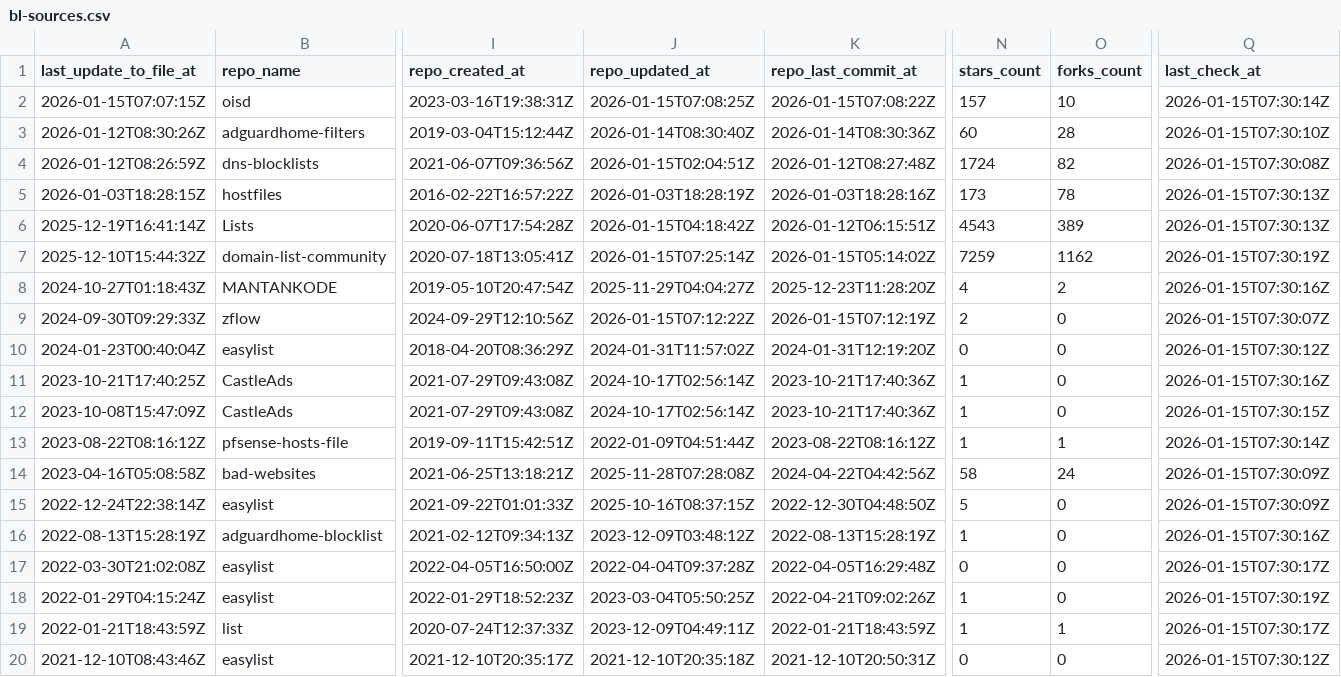
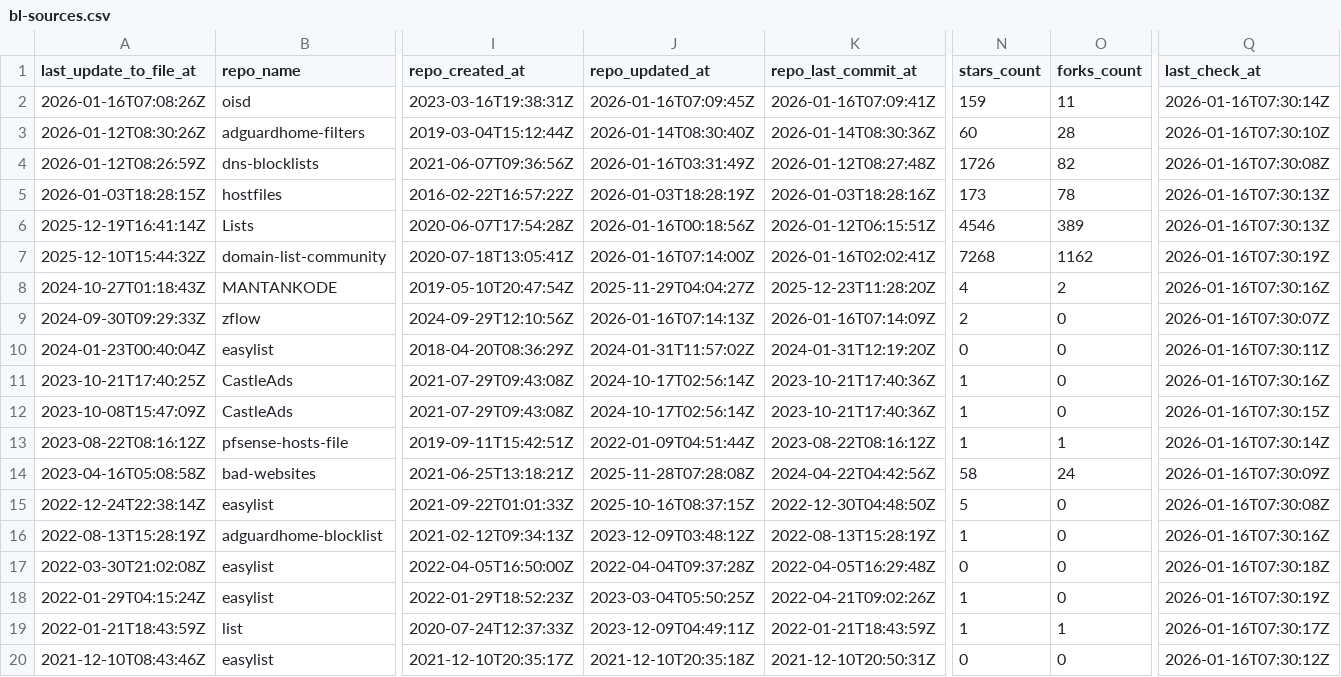
Before and after one commit to omkar861856/porn-domains, a CSV file: blacklist/bl-sources.csv, drawn as a sheet; only a part is shown, gaps mark what is left out; the diff covers the shown part only; the diff names each change by its address in the sheet, - before the commit and + after, or states it on an @@ line.

Commit message:
[AUTO] Rebuild CSV files for sources
Runtime: 00h:00m:19s

```diff
--- a/blacklist/bl-sources.csv
+++ b/blacklist/bl-sources.csv
-A2 (last_update_to_file_at): 2026-01-15T07:07:15Z
+A2 (last_update_to_file_at): 2026-01-16T07:08:26Z
-J2 (repo_updated_at): 2026-01-15T07:08:25Z
+J2 (repo_updated_at): 2026-01-16T07:09:45Z
-K2 (repo_last_commit_at): 2026-01-15T07:08:22Z
+K2 (repo_last_commit_at): 2026-01-16T07:09:41Z
-N2 (stars_count): 157
+N2 (stars_count): 159
-O2 (forks_count): 10
+O2 (forks_count): 11
-Q2 (last_check_at): 2026-01-15T07:30:14Z
+Q2 (last_check_at): 2026-01-16T07:30:14Z
-Q3 (last_check_at): 2026-01-15T07:30:10Z
+Q3 (last_check_at): 2026-01-16T07:30:10Z
-J4 (repo_updated_at): 2026-01-15T02:04:51Z
+J4 (repo_updated_at): 2026-01-16T03:31:49Z
-N4 (stars_count): 1724
+N4 (stars_count): 1726
-Q4 (last_check_at): 2026-01-15T07:30:08Z
+Q4 (last_check_at): 2026-01-16T07:30:08Z
-Q5:Q6 (last_check_at): 2026-01-15T07:30:13Z
+Q5:Q6 (last_check_at): 2026-01-16T07:30:13Z
-J6 (repo_updated_at): 2026-01-15T04:18:42Z
+J6 (repo_updated_at): 2026-01-16T00:18:56Z
-N6 (stars_count): 4543
+N6 (stars_count): 4546
-J7 (repo_updated_at): 2026-01-15T07:25:14Z
+J7 (repo_updated_at): 2026-01-16T07:14:00Z
-K7 (repo_last_commit_at): 2026-01-15T05:14:02Z
+K7 (repo_last_commit_at): 2026-01-16T02:02:41Z
-N7 (stars_count): 7259
+N7 (stars_count): 7268
-Q7 (last_check_at): 2026-01-15T07:30:19Z
+Q7 (last_check_at): 2026-01-16T07:30:19Z
-Q8 (last_check_at): 2026-01-15T07:30:16Z
+Q8 (last_check_at): 2026-01-16T07:30:16Z
-J9 (repo_updated_at): 2026-01-15T07:12:22Z
+J9 (repo_updated_at): 2026-01-16T07:14:13Z
-K9 (repo_last_commit_at): 2026-01-15T07:12:19Z
+K9 (repo_last_commit_at): 2026-01-16T07:14:09Z
-Q9 (last_check_at): 2026-01-15T07:30:07Z
+Q9 (last_check_at): 2026-01-16T07:30:07Z
-Q10 (last_check_at): 2026-01-15T07:30:12Z
+Q10 (last_check_at): 2026-01-16T07:30:11Z
-Q11 (last_check_at): 2026-01-15T07:30:16Z
+Q11 (last_check_at): 2026-01-16T07:30:16Z
-Q12 (last_check_at): 2026-01-15T07:30:15Z
+Q12 (last_check_at): 2026-01-16T07:30:15Z
-Q13 (last_check_at): 2026-01-15T07:30:14Z
+Q13 (last_check_at): 2026-01-16T07:30:14Z
-Q14 (last_check_at): 2026-01-15T07:30:09Z
+Q14 (last_check_at): 2026-01-16T07:30:09Z
-Q15 (last_check_at): 2026-01-15T07:30:09Z
+Q15 (last_check_at): 2026-01-16T07:30:08Z
-Q16 (last_check_at): 2026-01-15T07:30:16Z
+Q16 (last_check_at): 2026-01-16T07:30:16Z
-Q17 (last_check_at): 2026-01-15T07:30:17Z
+Q17 (last_check_at): 2026-01-16T07:30:18Z
-Q18 (last_check_at): 2026-01-15T07:30:19Z
+Q18 (last_check_at): 2026-01-16T07:30:19Z
-Q19 (last_check_at): 2026-01-15T07:30:17Z
+Q19 (last_check_at): 2026-01-16T07:30:17Z
-Q20 (last_check_at): 2026-01-15T07:30:12Z
+Q20 (last_check_at): 2026-01-16T07:30:12Z
```
Also changed, not shown: 14 edited cells elsewhere in this file.
